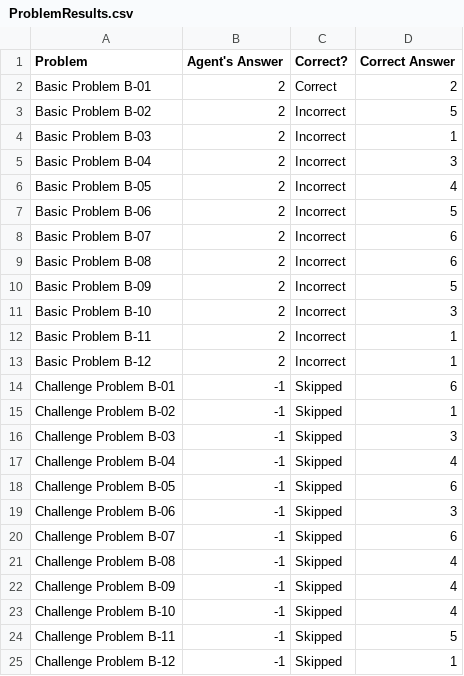
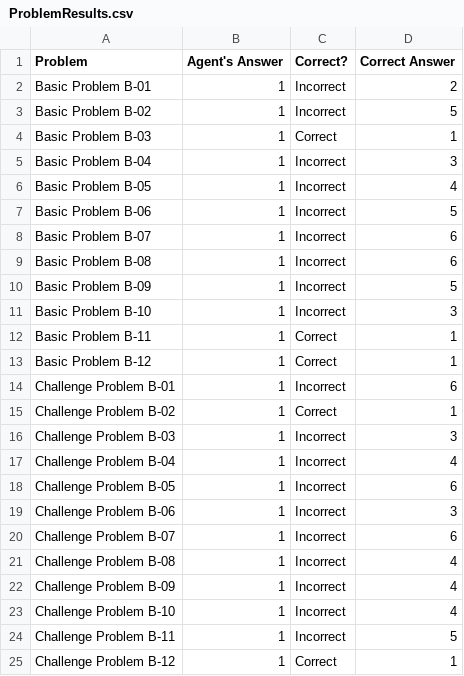
Before and after one commit to elwayfans/CS7637, a CSV file: Java/ProblemResults.csv, drawn as a sheet.

```diff
--- a/Java/ProblemResults.csv
+++ b/Java/ProblemResults.csv
@@ -1,25 +1,25 @@
 Problem,Agent's Answer,Correct?,Correct Answer
-Basic Problem B-01,2,Correct,2
-Basic Problem B-02,2,Incorrect,5
-Basic Problem B-03,2,Incorrect,1
-Basic Problem B-04,2,Incorrect,3
-Basic Problem B-05,2,Incorrect,4
-Basic Problem B-06,2,Incorrect,5
-Basic Problem B-07,2,Incorrect,6
-Basic Problem B-08,2,Incorrect,6
-Basic Problem B-09,2,Incorrect,5
-Basic Problem B-10,2,Incorrect,3
-Basic Problem B-11,2,Incorrect,1
-Basic Problem B-12,2,Incorrect,1
-Challenge Problem B-01,-1,Skipped,6
-Challenge Problem B-02,-1,Skipped,1
-Challenge Problem B-03,-1,Skipped,3
-Challenge Problem B-04,-1,Skipped,4
-Challenge Problem B-05,-1,Skipped,6
-Challenge Problem B-06,-1,Skipped,3
-Challenge Problem B-07,-1,Skipped,6
-Challenge Problem B-08,-1,Skipped,4
-Challenge Problem B-09,-1,Skipped,4
-Challenge Problem B-10,-1,Skipped,4
-Challenge Problem B-11,-1,Skipped,5
-Challenge Problem B-12,-1,Skipped,1
+Basic Problem B-01,1,Incorrect,2
+Basic Problem B-02,1,Incorrect,5
+Basic Problem B-03,1,Correct,1
+Basic Problem B-04,1,Incorrect,3
+Basic Problem B-05,1,Incorrect,4
+Basic Problem B-06,1,Incorrect,5
+Basic Problem B-07,1,Incorrect,6
+Basic Problem B-08,1,Incorrect,6
+Basic Problem B-09,1,Incorrect,5
+Basic Problem B-10,1,Incorrect,3
+Basic Problem B-11,1,Correct,1
+Basic Problem B-12,1,Correct,1
+Challenge Problem B-01,1,Incorrect,6
+Challenge Problem B-02,1,Correct,1
+Challenge Problem B-03,1,Incorrect,3
+Challenge Problem B-04,1,Incorrect,4
+Challenge Problem B-05,1,Incorrect,6
+Challenge Problem B-06,1,Incorrect,3
+Challenge Problem B-07,1,Incorrect,6
+Challenge Problem B-08,1,Incorrect,4
+Challenge Problem B-09,1,Incorrect,4
+Challenge Problem B-10,1,Incorrect,4
+Challenge Problem B-11,1,Incorrect,5
+Challenge Problem B-12,1,Correct,1
```
Also changed, not shown: 5 other files.
